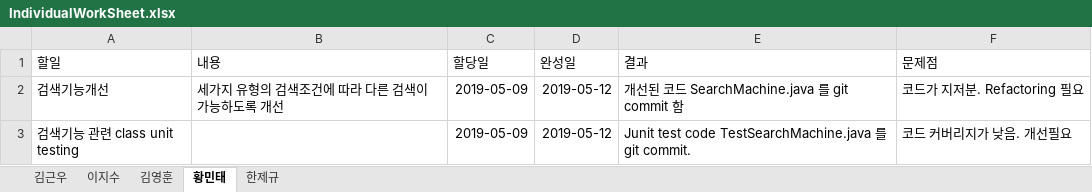
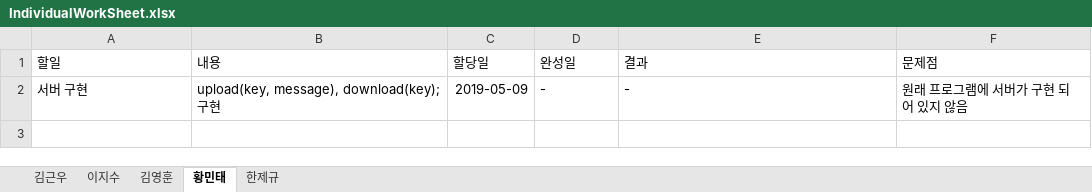
Before and after one commit to unit09/KNU-Software-Engineering-Team-15, an Excel workbook: IndividualWorkSheet.xlsx, sheet 황민태, drawn as a sheet; values as stored, in another font and other column widths than the file's, no borders; table styles not drawn; removed rows and columns are numbered as before the commit, all else as after; the diff names each change by its address in the sheet, - before the commit and + after, or states it on an @@ line.

Commit message:
Added my job

```diff
--- a/IndividualWorkSheet.xlsx (sheet 황민태)
+++ b/IndividualWorkSheet.xlsx (sheet 황민태)
-row 2: 검색기능개선 | 세가지 유형의 검색조건에 따라 다른 검색이 가능하도록 개선 | 2019-05-09 | 2019-05-12 | 개선된 코드 SearchMachine.java 를 git commit 함 | 코드가 지저분. Refactoring 필요
-row 3: 검색기능 관련 class unit testing |  | 2019-05-09 | 2019-05-12 | Junit test code TestSearchMachine.java 를 git commit. | 코드 커버리지가 낮음. 개선필요
+row 2: 서버 구현 | upload(key, message), download(key); 구현 | 2019-05-09 | - | - | 원래 프로그램에 서버가 구현 되어 있지 않음
```
